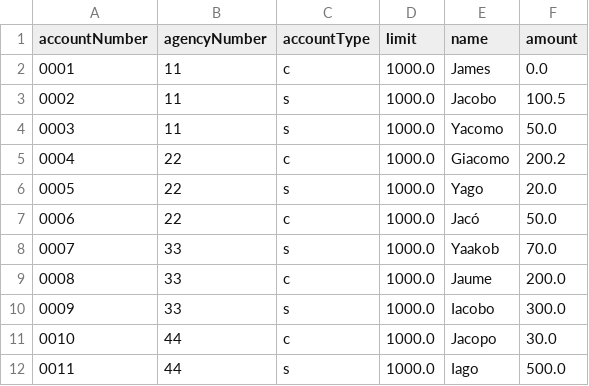
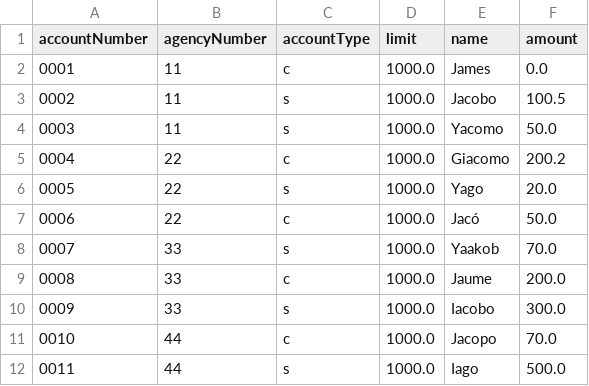
Before and after one commit to segodimor2d2/renewjava01, a CSV file: mockAccount02.csv, drawn as a sheet.

```diff
--- a/mockAccount02.csv
+++ b/mockAccount02.csv
@@ -10,3 +10,3 @@ accountNumber,agencyNumber,accountType,limit,name,amount
 0009,33,s,1000.0,Iacobo,300.0
-0010,44,c,1000.0,Jacopo,30.0
+0010,44,c,1000.0,Jacopo,70.0
 0011,44,s,1000.0,Iago,500.0
```
Also changed, not shown: 4 other files.
